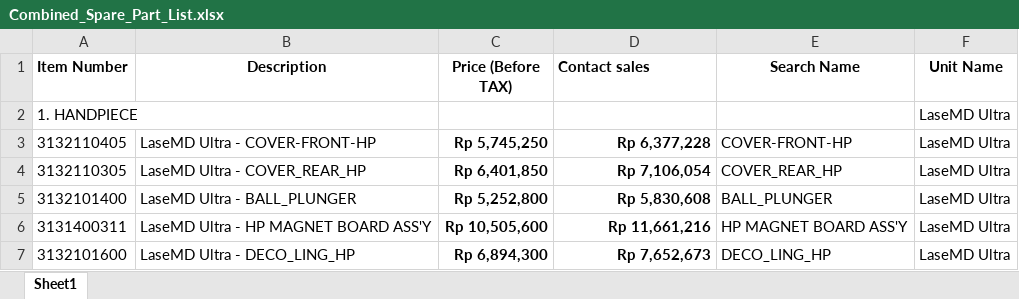
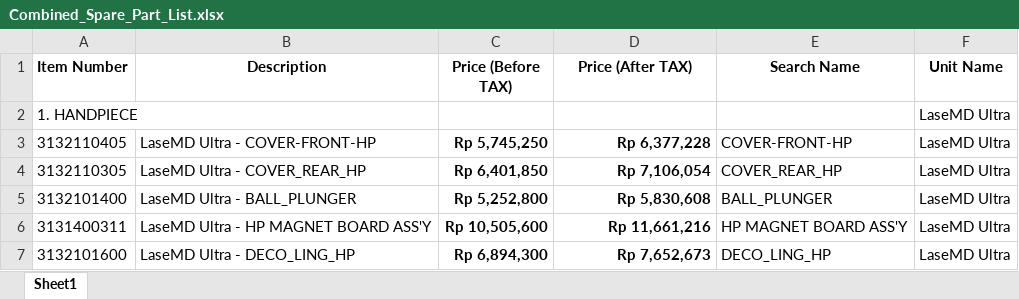
Before and after one commit to akmalidsmed/partlutronic, an Excel workbook: Combined_Spare_Part_List.xlsx, sheet Sheet1, drawn as a sheet; only a part is shown; values as stored, in another font and other column widths than the file's, no borders; the diff names each change by its address in the sheet, - before the commit and + after, or states it on an @@ line.

Commit message:
Add files via upload

```diff
--- a/Combined_Spare_Part_List.xlsx (sheet Sheet1)
+++ b/Combined_Spare_Part_List.xlsx (sheet Sheet1)
-D1: Contact sales
+D1: Price (After TAX)
-D1 alignment: left
+D1 alignment: center
```
